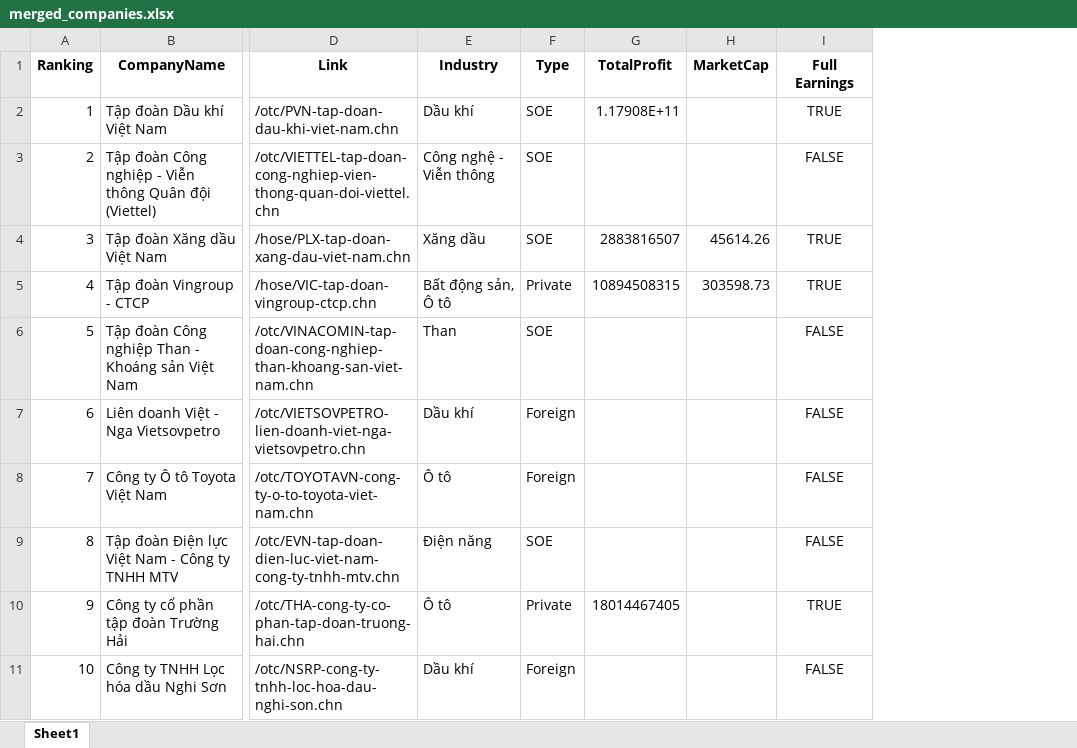
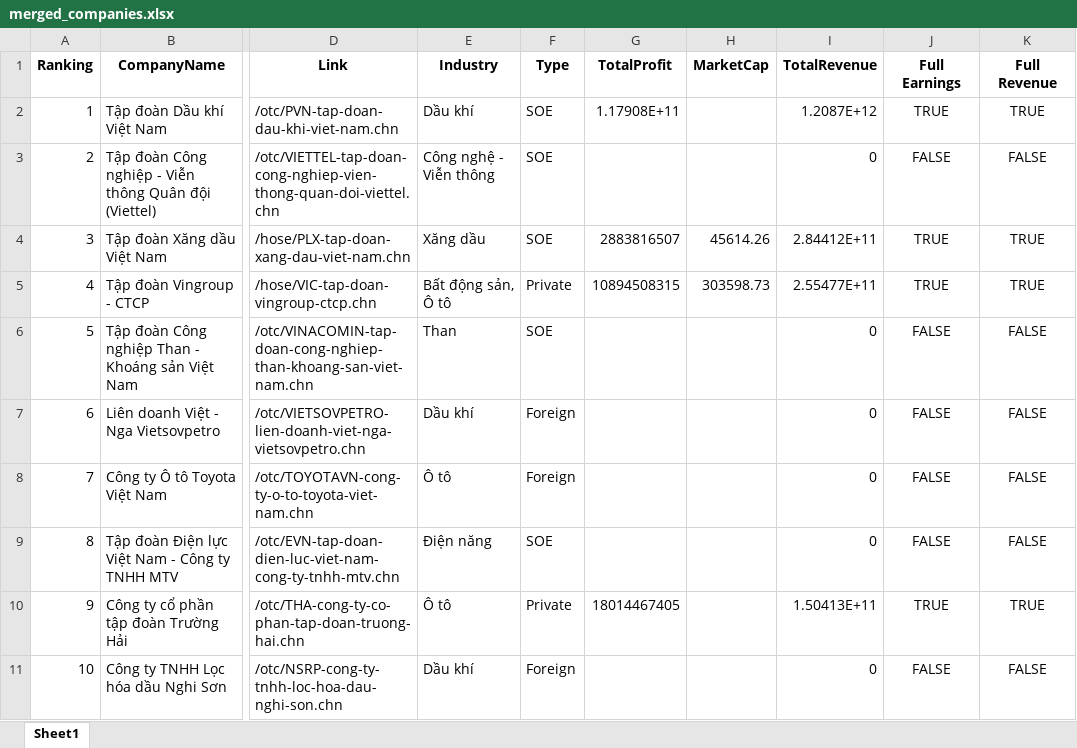
Before and after one commit to tdphucvn/VN-TAX-200, an Excel workbook: merged_companies.xlsx, sheet Sheet1, drawn as a sheet; only a part is shown, gaps mark what is left out; values as stored, in another font and other column widths than the file's, no borders; the diff names each change by its address in the sheet, - before the commit and + after, or states it on an @@ line.

Commit message:
Added new attribute - total revenue

```diff
--- a/merged_companies.xlsx (sheet Sheet1)
+++ b/merged_companies.xlsx (sheet Sheet1)
+column I (TotalRevenue), rows 2-11: 1.2087E+12 | 0 | 2.84412E+11 | 2.55477E+11 | 0 | 0 | 0 | 0 | 1.50413E+11 | 0
+column K (Full Revenue), rows 2-11: TRUE | FALSE | TRUE | TRUE | FALSE | FALSE | FALSE | FALSE | TRUE | FALSE
```
Also changed, not shown: 7 other files.
